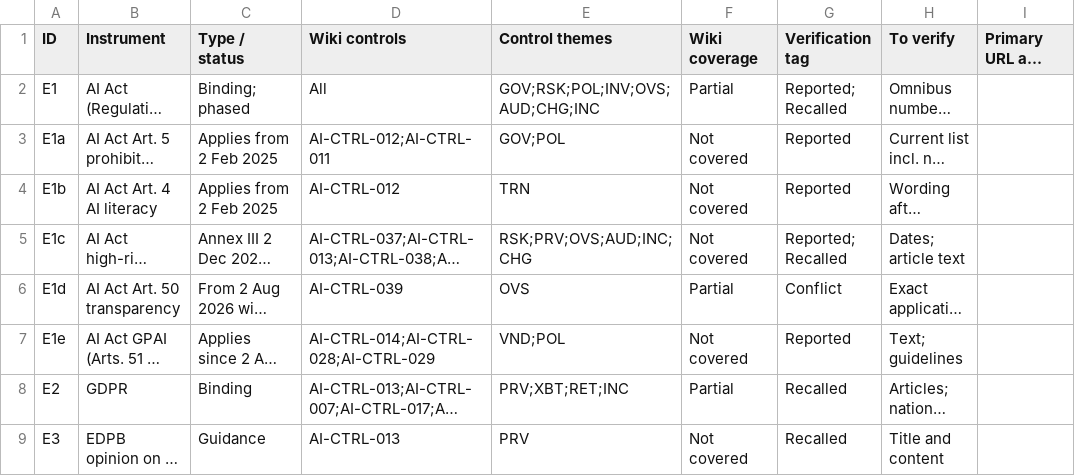
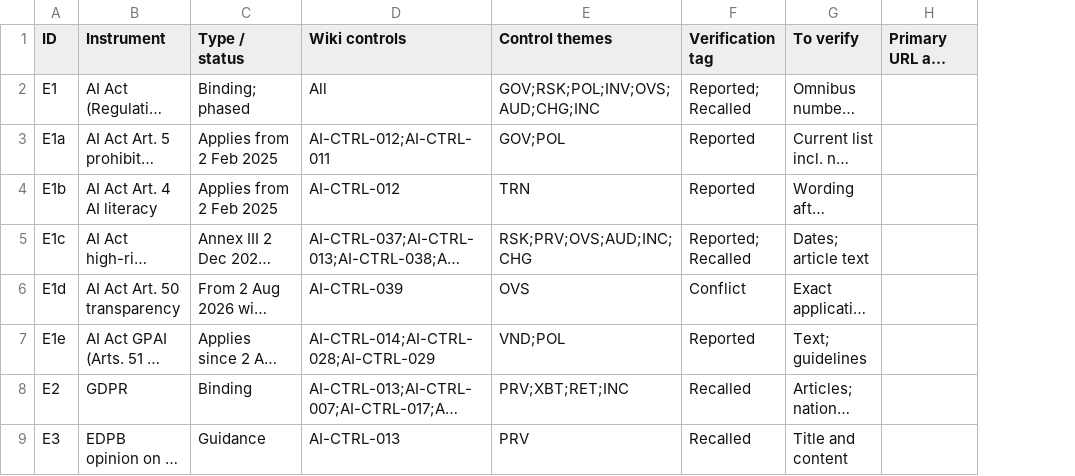
Before and after one commit to nachi065/AI-Security-Wiki, a CSV file: source/12_EU_AI_Compliance/data/crosswalk.csv, drawn as a sheet; only a part is shown; long unchanged cells end in …; the diff names each change by its address in the sheet, - before the commit and + after, or states it on an @@ line.

Commit message:
GCC and EU hubs: remove the wiki coverage column and gap statuses
The instrument tables and crosswalks keep the wiki controls for each row. The CBUAE table now lists what covers each expectation.

```diff
--- a/source/12_EU_AI_Compliance/data/crosswalk.csv
+++ b/source/12_EU_AI_Compliance/data/crosswalk.csv
-column F (Wiki coverage), rows 2-9: Partial | Not covered | Not covered | Not covered | Partial | Not covered | Partial | Not covered
```
Also changed, not shown: 9 other files.
